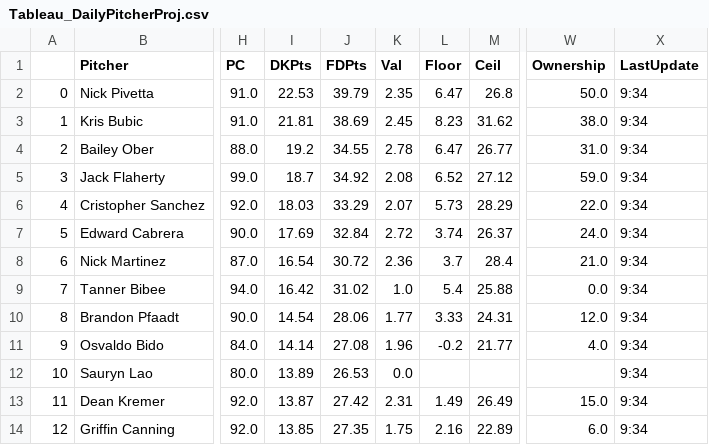
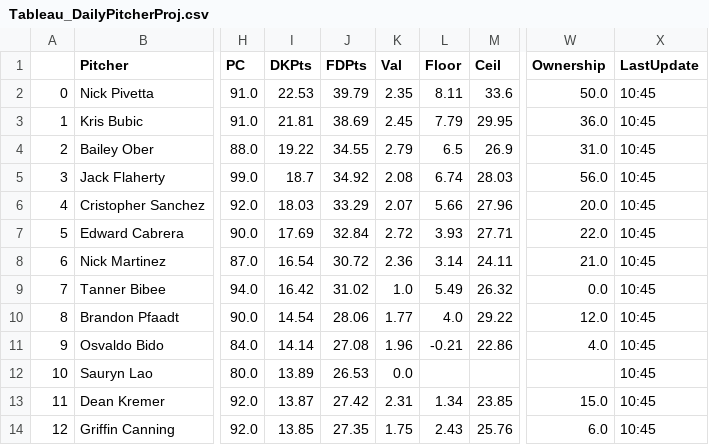
Before and after one commit to JonPGH/slateProj, a CSV file: Data/Tableau_DailyPitcherProj.csv, drawn as a sheet; only a part is shown, gaps mark what is left out; the diff covers the shown part only; the diff names each change by its address in the sheet, - before the commit and + after, or states it on an @@ line.

```diff
--- a/Data/Tableau_DailyPitcherProj.csv
+++ b/Data/Tableau_DailyPitcherProj.csv
-L2 (Floor): 6.47
+L2 (Floor): 8.11
-M2 (Ceil): 26.8
+M2 (Ceil): 33.6
-X2:X14 (LastUpdate): 9:34
+X2:X14 (LastUpdate): 10:45
-L3 (Floor): 8.23
+L3 (Floor): 7.79
-M3 (Ceil): 31.62
+M3 (Ceil): 29.95
-W3 (Ownership): 38.0
+W3 (Ownership): 36.0
-I4 (DKPts): 19.2
+I4 (DKPts): 19.22
-K4 (Val): 2.78
+K4 (Val): 2.79
-L4 (Floor): 6.47
+L4 (Floor): 6.5
-M4 (Ceil): 26.77
+M4 (Ceil): 26.9
-L5 (Floor): 6.52
+L5 (Floor): 6.74
-M5 (Ceil): 27.12
+M5 (Ceil): 28.03
-W5 (Ownership): 59.0
+W5 (Ownership): 56.0
-L6 (Floor): 5.73
+L6 (Floor): 5.66
-M6 (Ceil): 28.29
+M6 (Ceil): 27.96
-W6 (Ownership): 22.0
+W6 (Ownership): 20.0
-L7 (Floor): 3.74
+L7 (Floor): 3.93
-M7 (Ceil): 26.37
+M7 (Ceil): 27.71
-W7 (Ownership): 24.0
+W7 (Ownership): 22.0
-L8 (Floor): 3.7
+L8 (Floor): 3.14
-M8 (Ceil): 28.4
+M8 (Ceil): 24.11
-L9 (Floor): 5.4
+L9 (Floor): 5.49
-M9 (Ceil): 25.88
+M9 (Ceil): 26.32
-L10 (Floor): 3.33
+L10 (Floor): 4.0
-M10 (Ceil): 24.31
+M10 (Ceil): 29.22
-L11 (Floor): -0.2
+L11 (Floor): -0.21
-M11 (Ceil): 21.77
+M11 (Ceil): 22.86
-L13 (Floor): 1.49
+L13 (Floor): 1.34
-M13 (Ceil): 26.49
+M13 (Ceil): 23.85
-L14 (Floor): 2.16
+L14 (Floor): 2.43
-M14 (Ceil): 22.89
+M14 (Ceil): 25.76
```
Also changed, not shown: 2 added rows, 2 removed rows and 48 edited cells elsewhere in this file, Data/Tableau_DailyHitterProj.csv, Data/betValues.csv, 3 other files.
